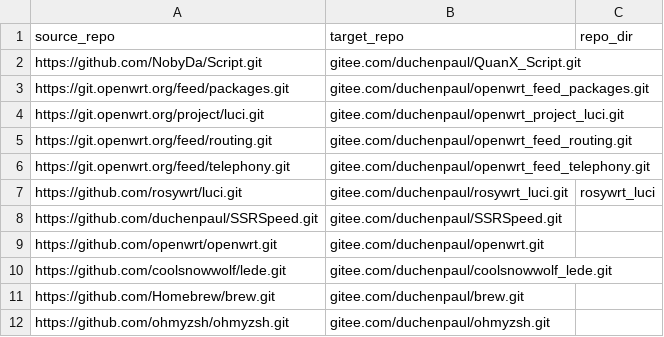
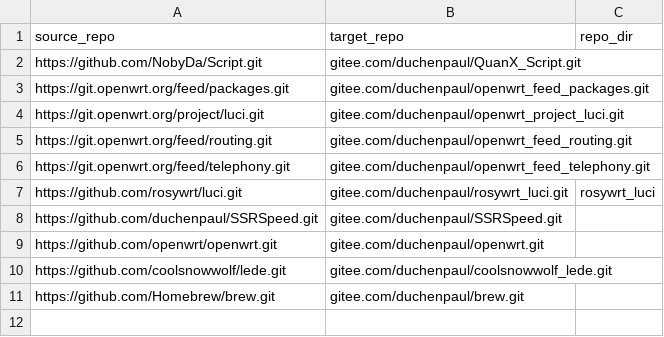
Before and after one commit to duchenpaul/github_sync_to_gitee, a CSV file: repo_info.csv, drawn as a sheet.

Commit message:
Update repo_info.csv

```diff
--- a/repo_info.csv
+++ b/repo_info.csv
@@ -11,2 +11 @@ https://github.com/coolsnowwolf/lede.git,gitee.com/duchenpaul/coolsnowwolf_lede.
 https://github.com/Homebrew/brew.git,gitee.com/duchenpaul/brew.git,
-https://github.com/ohmyzsh/ohmyzsh.git,gitee.com/duchenpaul/ohmyzsh.git
```
